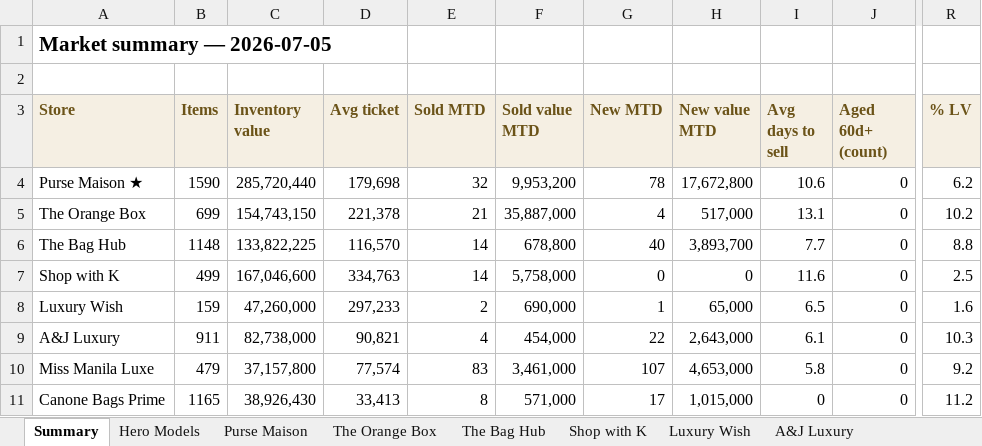
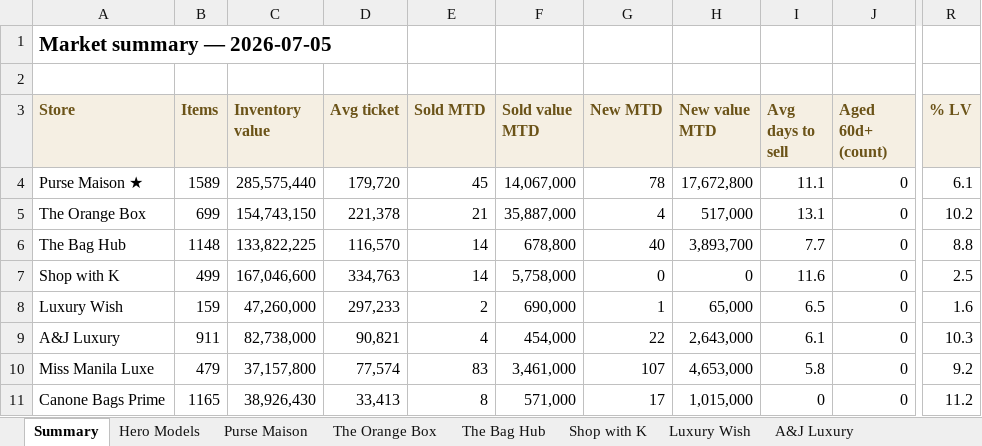
Before and after one commit to rbbincal-cpu/bag-intel, an Excel workbook: exports/bag-intel-2026-07-05.xlsx, sheet Summary, drawn as a sheet; only a part is shown, gaps mark what is left out; values as stored, in another font and other column widths than the file's, no borders; the diff names each change by its address in the sheet, - before the commit and + after, or states it on an @@ line.

```diff
--- a/exports/bag-intel-2026-07-05.xlsx (sheet Summary)
+++ b/exports/bag-intel-2026-07-05.xlsx (sheet Summary)
-B4 (Items): 1590
+B4 (Items): 1589
-C4 (Inventory value): 285,720,440
+C4 (Inventory value): 285,575,440
-D4 (Avg ticket): 179,698
+D4 (Avg ticket): 179,720
-E4 (Sold MTD): 32
+E4 (Sold MTD): 45
-F4 (Sold value MTD): 9,953,200
+F4 (Sold value MTD): 14,067,000
-I4 (Avg days to sell): 10.6
+I4 (Avg days to sell): 11.1
-R4 (% LV): 6.2
+R4 (% LV): 6.1
```
Also changed, not shown: sheet Purse Maison, sheet Hero Models, 3 other files.
